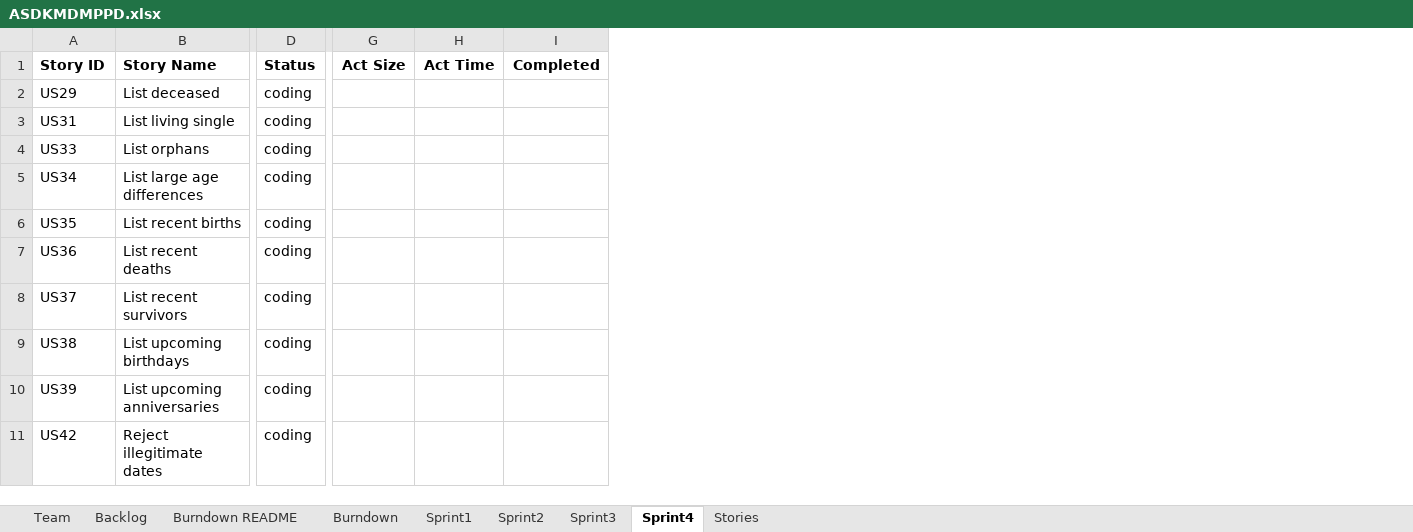
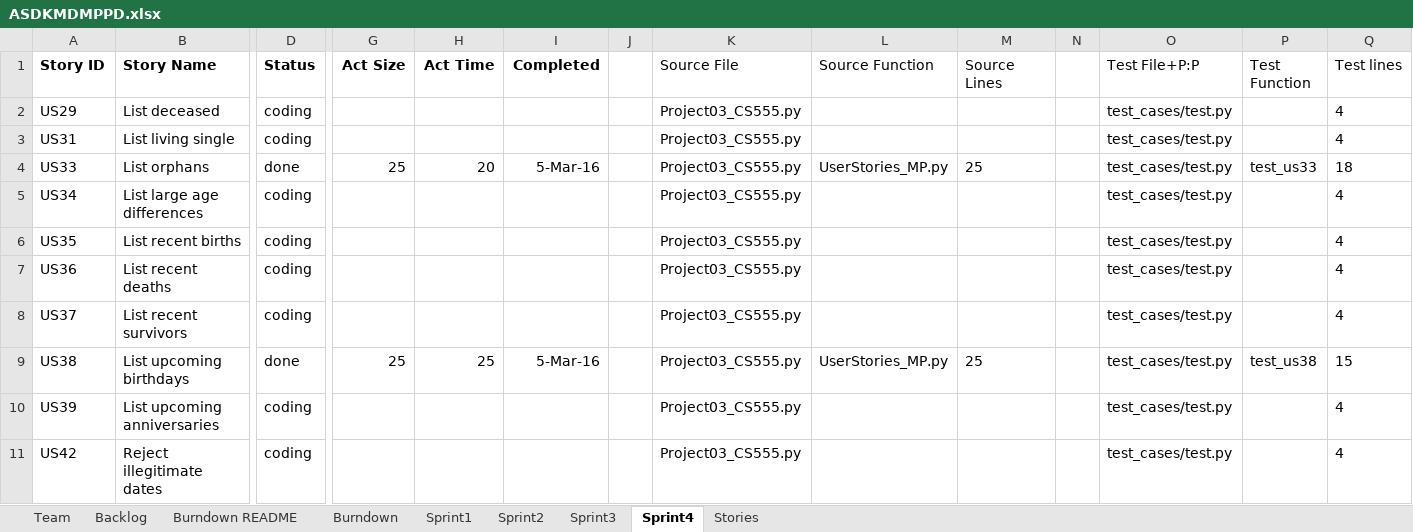
Before and after one commit to MKP21/Gedcom-Parser-CS555, an Excel workbook: ASDKMDMPPD.xlsx, sheet Sprint4, drawn as a sheet; only a part is shown, gaps mark what is left out; values as stored, in another font and other column widths than the file's, no borders; the diff names each change by its address in the sheet, - before the commit and + after, or states it on an @@ line.

Commit message:
updated for sprint 4

```diff
--- a/ASDKMDMPPD.xlsx (sheet Sprint4)
+++ b/ASDKMDMPPD.xlsx (sheet Sprint4)
+column J, empty
+column K (Source File), rows 2-11: all Project03_CS555.py
+column L (Source Function), rows 4-9: UserStories_MP.py |  |  |  |  | UserStories_MP.py
+column M (Source Lines), rows 4-9: 25 |  |  |  |  | 25
+column N, empty
+column O (Test File+P:P), rows 2-11: all test_cases/test.py
+column P (Test Function), rows 4-9: test_us33 |  |  |  |  | test_us38
+column Q (Test lines), rows 2-11: 4 | 4 | 18 | 4 | 4 | 4 | 4 | 15 | 4 | 4
-D4 (Status): coding
+D4 (Status): done
-G4 (Act Size): (empty)
+G4 (Act Size): 25
-H4 (Act Time): (empty)
+H4 (Act Time): 20
-I4 (Completed): (empty)
+I4 (Completed): 5-Mar-16
-D9 (Status): coding
+D9 (Status): done
-G9 (Act Size): (empty)
+G9 (Act Size): 25
-H9 (Act Time): (empty)
+H9 (Act Time): 25
-I9 (Completed): (empty)
+I9 (Completed): 5-Mar-16
```
Also changed, not shown: charts or pictures.
